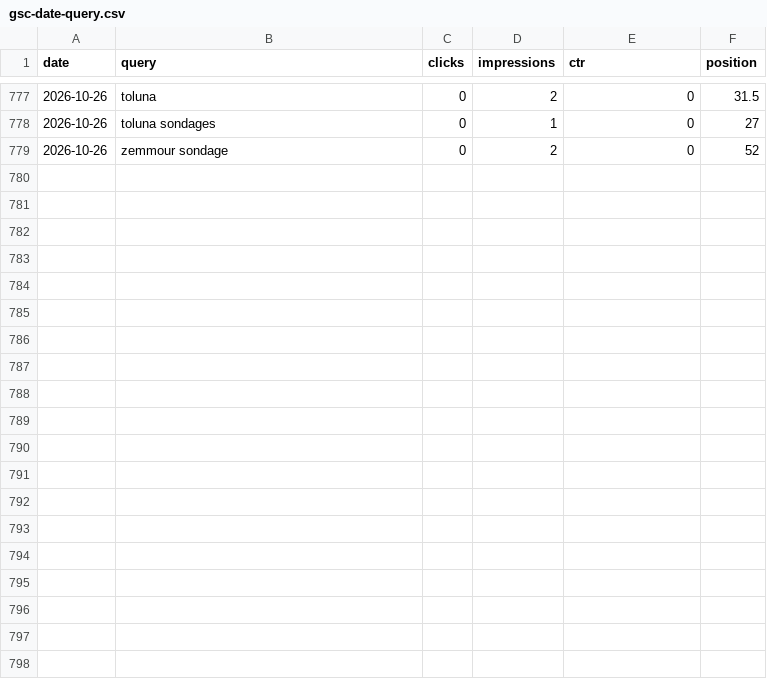
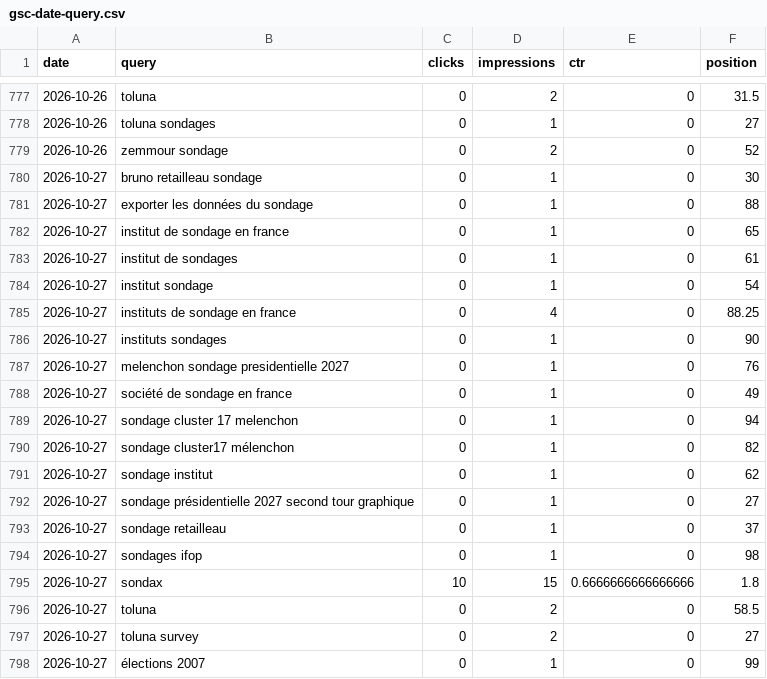
Before and after one commit to mbaffert/sondax, a CSV file: data/gsc/gsc-date-query.csv, drawn as a sheet; only a part is shown, gaps mark what is left out.

```diff
--- a/data/gsc/gsc-date-query.csv
+++ b/data/gsc/gsc-date-query.csv
@@ -779 +779,20 @@ date,query,clicks,impressions,ctr,position
 2026-10-26,zemmour sondage,0,2,0,52
+2026-10-27,bruno retailleau sondage,0,1,0,30
+2026-10-27,exporter les données du sondage,0,1,0,88
+2026-10-27,institut de sondage en france,0,1,0,65
+2026-10-27,institut de sondages,0,1,0,61
+2026-10-27,institut sondage,0,1,0,54
+2026-10-27,instituts de sondage en france,0,4,0,88.25
+2026-10-27,instituts sondages,0,1,0,90
+2026-10-27,melenchon sondage presidentielle 2027,0,1,0,76
+2026-10-27,société de sondage en france,0,1,0,49
+2026-10-27,sondage cluster 17 melenchon,0,1,0,94
+2026-10-27,sondage cluster17 mélenchon,0,1,0,82
+2026-10-27,sondage institut,0,1,0,62
+2026-10-27,sondage présidentielle 2027 second tour graphique,0,1,0,27
+2026-10-27,sondage retailleau,0,1,0,37
+2026-10-27,sondages ifop,0,1,0,98
+2026-10-27,sondax,10,15,0.6666666666666666,1.8
+2026-10-27,toluna,0,2,0,58.5
+2026-10-27,toluna survey,0,2,0,27
+2026-10-27,élections 2007,0,1,0,99
```
Also changed, not shown: data/gsc/gsc-date-device.csv, data/gsc/gsc-date-page.csv, 1 other file.
